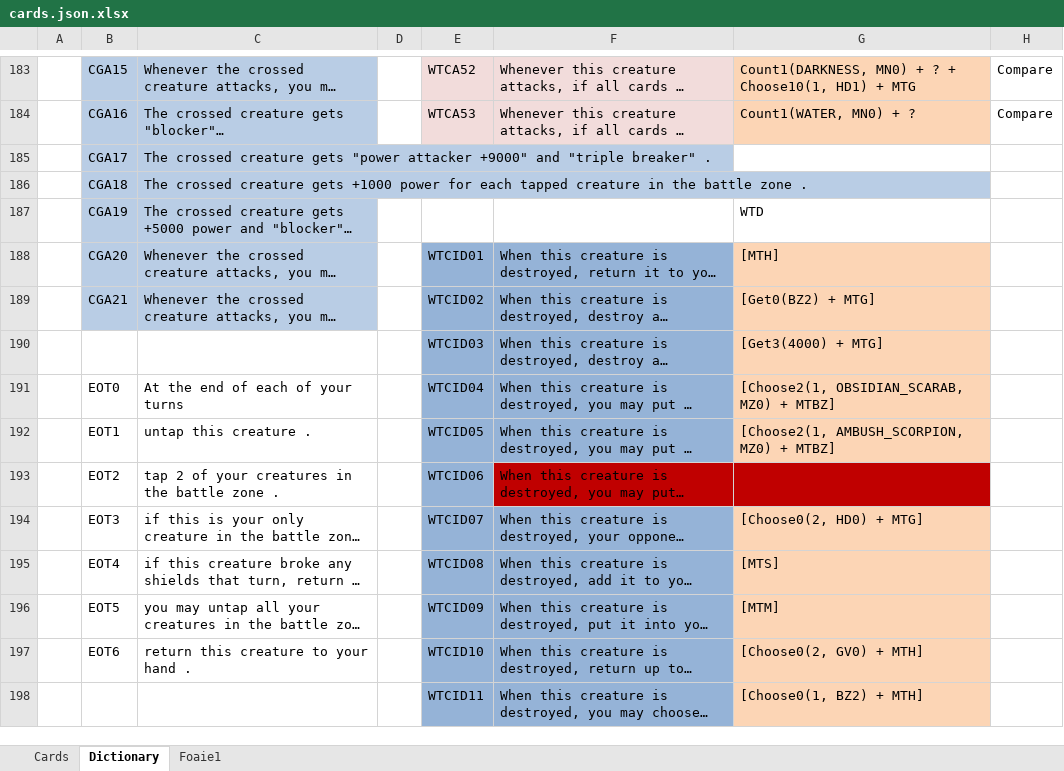
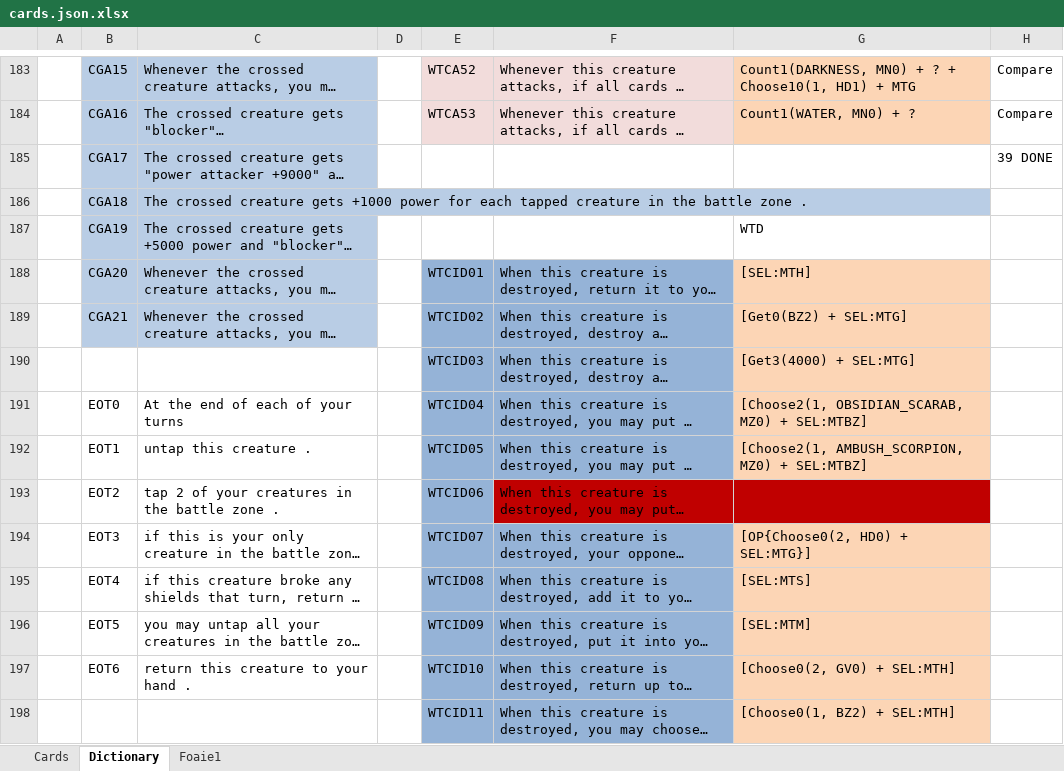
Before and after one commit to MarcusBanea/DuelMastersServer, an Excel workbook: cards.json.xlsx, sheet Dictionary, drawn as a sheet; only a part is shown, gaps mark what is left out; long unchanged cells end in …; values as stored, in another font and other column widths than the file's, no borders; the diff covers the shown part only; the diff names each change by its address in the sheet, - before the commit and + after, or states it on an @@ line.

Commit message:
Ability encoding

```diff
--- a/cards.json.xlsx (sheet Dictionary)
+++ b/cards.json.xlsx (sheet Dictionary)
-H185: (empty)
+H185: 39 DONE
-G188: [MTH]
+G188: [SEL:MTH]
-G189: [Get0(BZ2) + MTG]
+G189: [Get0(BZ2) + SEL:MTG]
-G190: [Get3(4000) + MTG]
+G190: [Get3(4000) + SEL:MTG]
-G191: [Choose2(1, OBSIDIAN_SCARAB, MZ0) + MTBZ]
+G191: [Choose2(1, OBSIDIAN_SCARAB, MZ0) + SEL:MTBZ]
-G192: [Choose2(1, AMBUSH_SCORPION, MZ0) + MTBZ]
+G192: [Choose2(1, AMBUSH_SCORPION, MZ0) + SEL:MTBZ]
-G194: [Choose0(2, HD0) + MTG]
+G194: [OP{Choose0(2, HD0) + SEL:MTG}]
-G195: [MTS]
+G195: [SEL:MTS]
-G196: [MTM]
+G196: [SEL:MTM]
-G197: [Choose0(2, GV0) + MTH]
+G197: [Choose0(2, GV0) + SEL:MTH]
-G198: [Choose0(1, BZ2) + MTH]
+G198: [Choose0(1, BZ2) + SEL:MTH]
```
Also changed, not shown: 146 edited cells and cell formats elsewhere in this sheet.
